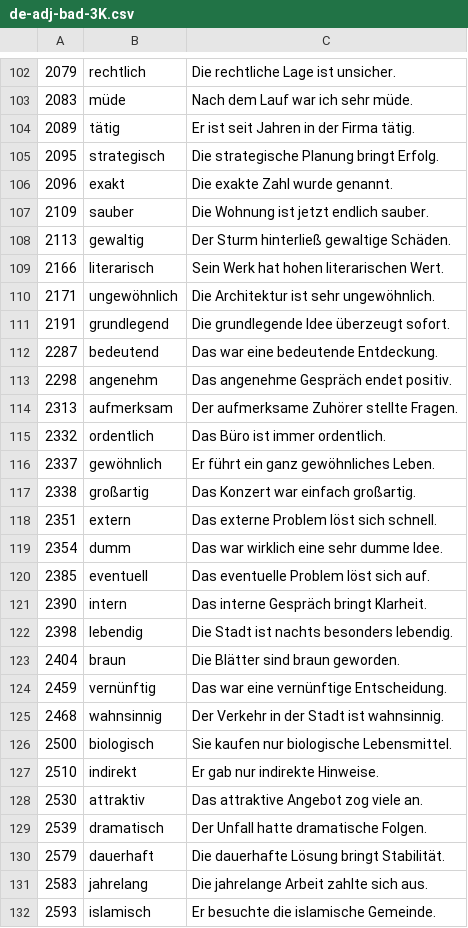
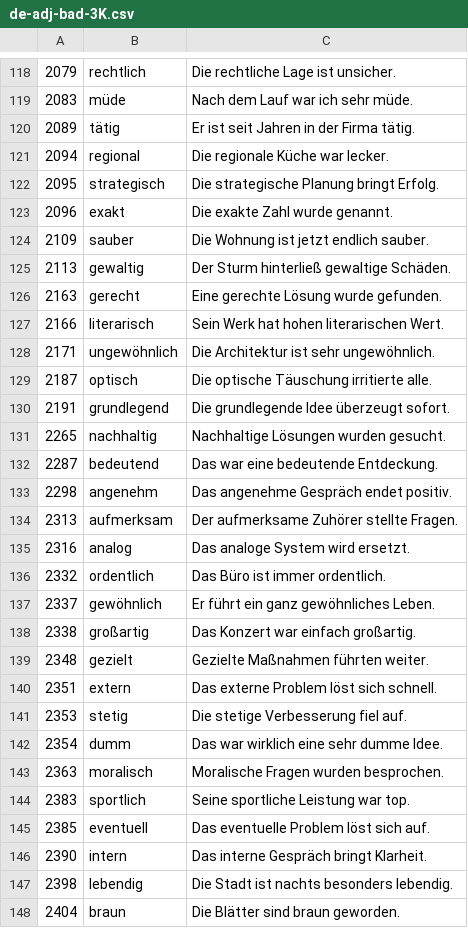
Before and after one commit to deemp/anki-decks, a CSV file: sentences/frequency/de/data/processed/de-adj-bad-3K.csv, drawn as a sheet; only a part is shown, gaps mark what is left out; the shorter side is filled out with more unchanged rows; the diff covers the shown part only; the diff names each change by its address in the sheet, - before the commit and + after, or states it on an @@ line.

Commit message:
feat(sentences): add more good sentences

```diff
--- a/sentences/frequency/de/data/processed/de-adj-bad-3K.csv
+++ b/sentences/frequency/de/data/processed/de-adj-bad-3K.csv
+row 121: 2094 | regional | Die regionale Küche war lecker.
+row 126: 2163 | gerecht | Eine gerechte Lösung wurde gefunden.
+row 129: 2187 | optisch | Die optische Täuschung irritierte alle.
+row 131: 2265 | nachhaltig | Nachhaltige Lösungen wurden gesucht.
+row 135: 2316 | analog | Das analoge System wird ersetzt.
+row 139: 2348 | gezielt | Gezielte Maßnahmen führten weiter.
+row 141: 2353 | stetig | Die stetige Verbesserung fiel auf.
+row 143: 2363 | moralisch | Moralische Fragen wurden besprochen.
+row 144: 2383 | sportlich | Seine sportliche Leistung war top.
```
Also changed, not shown: 24 added rows elsewhere in this file.
